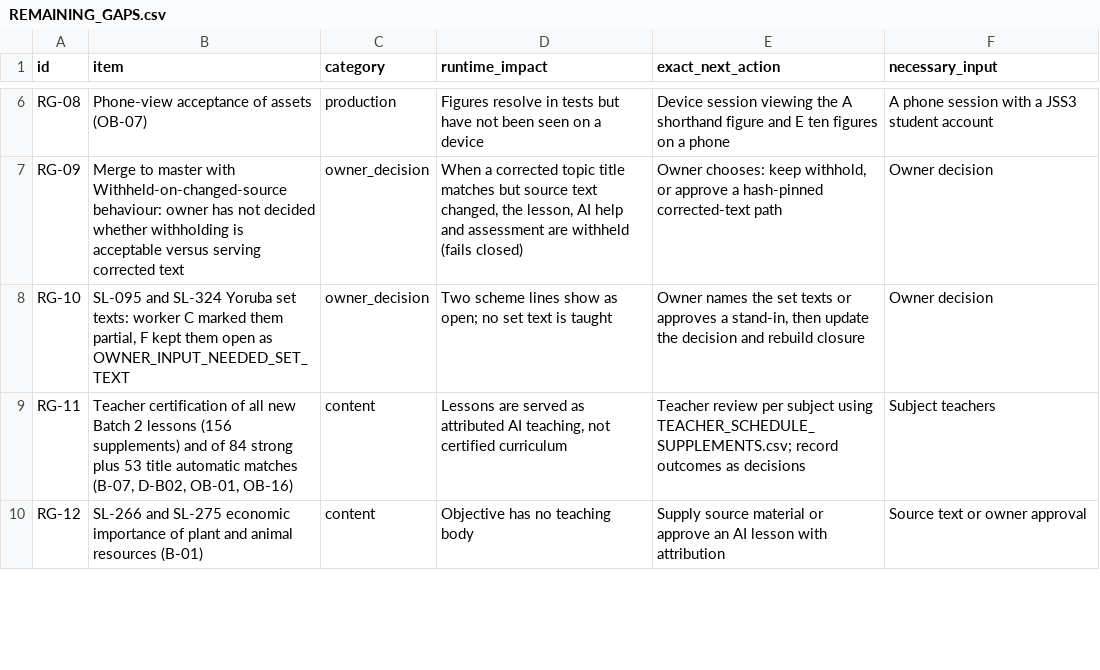
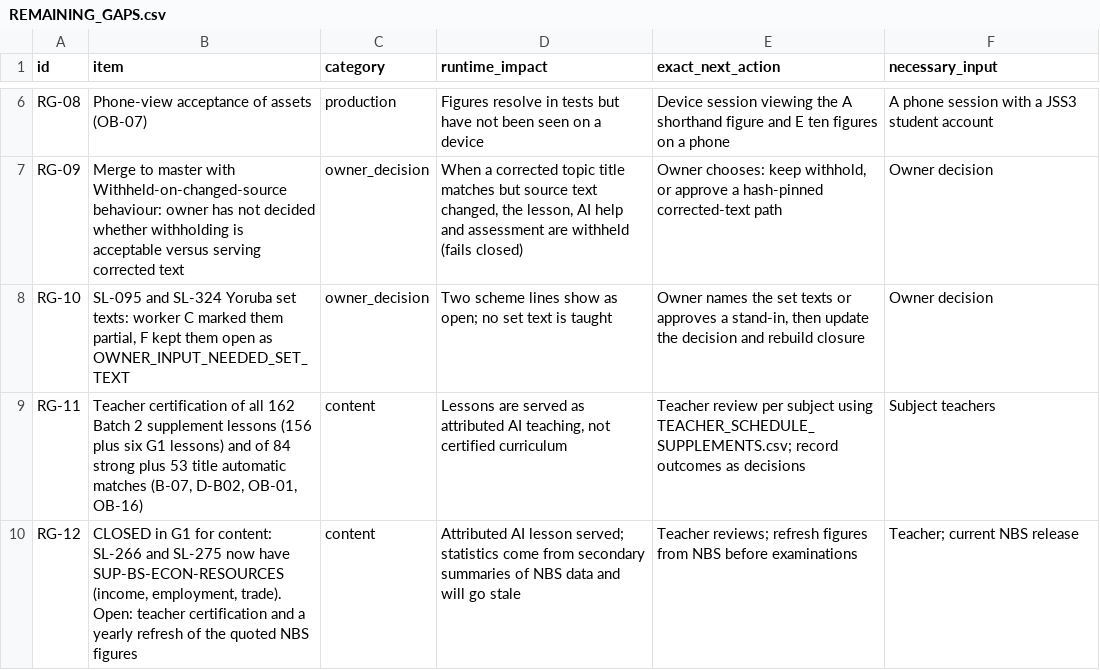
Before and after one commit to PDS-David/sts-school-app, a CSV file: docs/jss3/batch2-close/F_INTEGRATION/REMAINING_GAPS.csv, drawn as a sheet; only a part is shown, gaps mark what is left out; the diff covers the shown part only.

```diff
--- a/docs/jss3/batch2-close/F_INTEGRATION/REMAINING_GAPS.csv
+++ b/docs/jss3/batch2-close/F_INTEGRATION/REMAINING_GAPS.csv
@@ -8,3 +8,3 @@ RG-09,Merge to master with Withheld-on-changed-source behaviour: owner has not d
 RG-10,"SL-095 and SL-324 Yoruba set texts: worker C marked them partial, F kept them open as OWNER_INPUT_NEEDED_SET_TEXT",owner_decision,Two scheme lines show as open; no set text is taught,"Owner names the set texts or approves a stand-in, then update the decision and rebuild closure",Owner decision
-RG-11,"Teacher certification of all new Batch 2 lessons (156 supplements) and of 84 strong plus 53 title automatic matches (B-07, D-B02, OB-01, OB-16)",content,"Lessons are served as attributed AI teaching, not certified curriculum",Teacher review per subject using TEACHER_SCHEDULE_SUPPLEMENTS.csv; record outcomes as decisions,Subject teachers
-RG-12,SL-266 and SL-275 economic importance of plant and animal resources (B-01),content,Objective has no teaching body,Supply source material or approve an AI lesson with attribution,Source text or owner approval
+RG-11,"Teacher certification of all 162 Batch 2 supplement lessons (156 plus six G1 lessons) and of 84 strong plus 53 title automatic matches (B-07, D-B02, OB-01, OB-16)",content,"Lessons are served as attributed AI teaching, not certified curriculum",Teacher review per subject using TEACHER_SCHEDULE_SUPPLEMENTS.csv; record outcomes as decisions,Subject teachers
+RG-12,"CLOSED in G1 for content: SL-266 and SL-275 now have SUP-BS-ECON-RESOURCES (income, employment, trade). Open: teacher certification and a yearly refresh of the quoted NBS figures",content,Attributed AI lesson served; statistics come from secondary summaries of NBS data and will go stale,Teacher reviews; refresh figures from NBS before examinations,Teacher; current NBS release
```
Also changed, not shown: 4 added rows and 10 edited cells elsewhere in this file, docs/jss3/SEMANTIC_CLOSURE.csv, docs/jss3/replacements/CURRENT_COVERAGE.csv, 16 other files.
